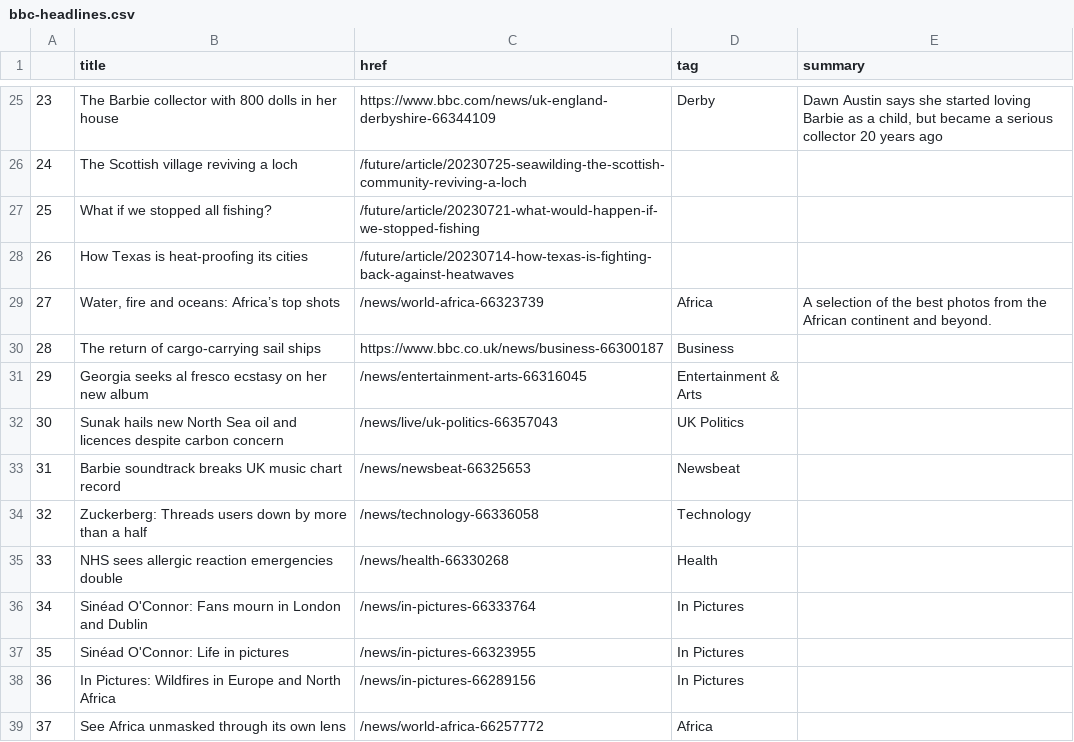
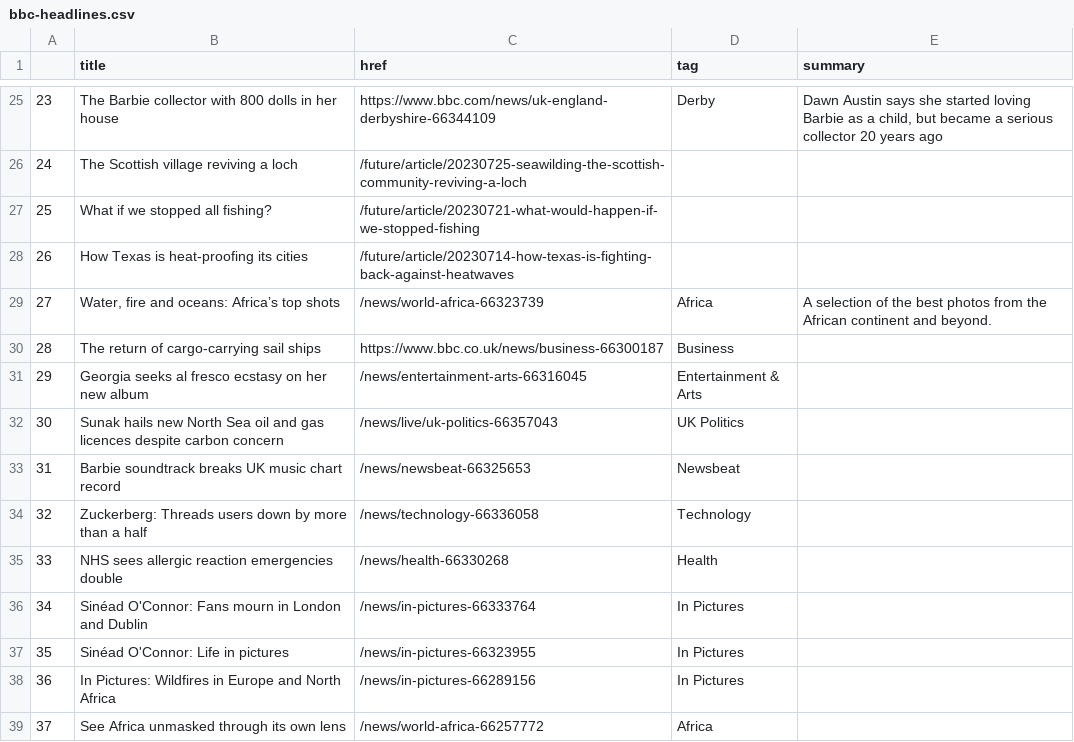
Before and after one commit to jbolster252/scraper.py, a CSV file: bbc-headlines.csv, drawn as a sheet; only a part is shown, gaps mark what is left out.

```diff
--- a/bbc-headlines.csv
+++ b/bbc-headlines.csv
@@ -31,3 +31,3 @@
 29,Georgia seeks al fresco ecstasy on her new album,/news/entertainment-arts-66316045,Entertainment & Arts,
-30,Sunak hails new North Sea oil and licences despite carbon concern,/news/live/uk-politics-66357043,UK Politics,
+30,Sunak hails new North Sea oil and gas licences despite carbon concern,/news/live/uk-politics-66357043,UK Politics,
 31,Barbie soundtrack breaks UK music chart record,/news/newsbeat-66325653,Newsbeat,
```
